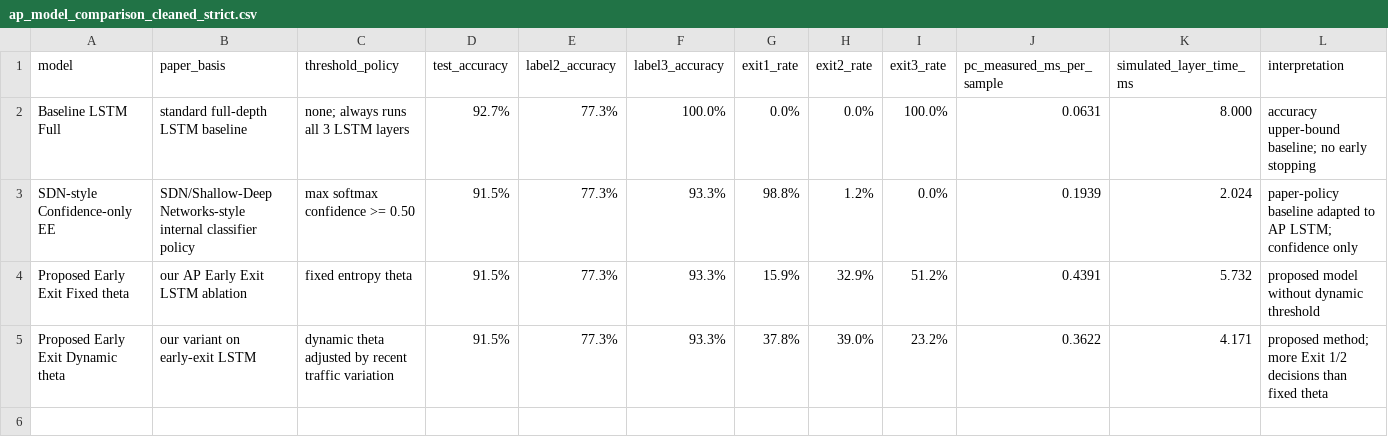
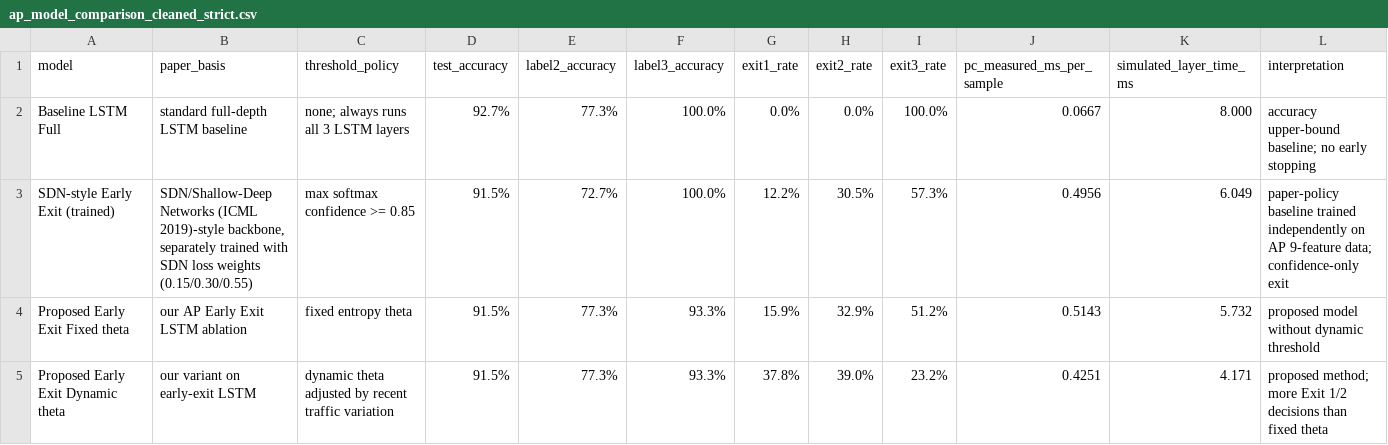
Before and after one commit to youyongsang/Hanbat_capstone, a CSV file: project/results/yongsang/ap_model_comparison_cleaned_strict.csv, drawn as a sheet.

```diff
--- a/project/results/yongsang/ap_model_comparison_cleaned_strict.csv
+++ b/project/results/yongsang/ap_model_comparison_cleaned_strict.csv
@@ -1,5 +1,5 @@
 model,paper_basis,threshold_policy,test_accuracy,label2_accuracy,label3_accuracy,exit1_rate,exit2_rate,exit3_rate,pc_measured_ms_per_sample,simulated_layer_time_ms,interpretation
-Baseline LSTM Full,standard full-depth LSTM baseline,none; always runs all 3 LSTM layers,92.7%,77.3%,100.0%,0.0%,0.0%,100.0%,0.0631,8.000,accuracy upper-bound baseline; no early stopping
-SDN-style Confidence-only EE,SDN/Shallow-Deep Networks-style internal classifier policy,max softmax confidence >= 0.50,91.5%,77.3%,93.3%,98.8%,1.2%,0.0%,0.1939,2.024,paper-policy baseline adapted to AP LSTM; confidence only
-Proposed Early Exit Fixed theta,our AP Early Exit LSTM ablation,fixed entropy theta,91.5%,77.3%,93.3%,15.9%,32.9%,51.2%,0.4391,5.732,proposed model without dynamic threshold
-Proposed Early Exit Dynamic theta,our variant on early-exit LSTM,dynamic theta adjusted by recent traffic variation,91.5%,77.3%,93.3%,37.8%,39.0%,23.2%,0.3622,4.171,proposed method; more Exit 1/2 decisions than fixed theta
+Baseline LSTM Full,standard full-depth LSTM baseline,none; always runs all 3 LSTM layers,92.7%,77.3%,100.0%,0.0%,0.0%,100.0%,0.0667,8.000,accuracy upper-bound baseline; no early stopping
+SDN-style Early Exit (trained),"SDN/Shallow-Deep Networks (ICML 2019)-style backbone, separately trained with SDN loss weights (0.15/0.30/0.55)",max softmax confidence >= 0.85,91.5%,72.7%,100.0%,12.2%,30.5%,57.3%,0.4956,6.049,paper-policy baseline trained independently on AP 9-feature data; confidence-only exit
+Proposed Early Exit Fixed theta,our AP Early Exit LSTM ablation,fixed entropy theta,91.5%,77.3%,93.3%,15.9%,32.9%,51.2%,0.5143,5.732,proposed model without dynamic threshold
+Proposed Early Exit Dynamic theta,our variant on early-exit LSTM,dynamic theta adjusted by recent traffic variation,91.5%,77.3%,93.3%,37.8%,39.0%,23.2%,0.4251,4.171,proposed method; more Exit 1/2 decisions than fixed theta
```
Also changed, not shown: 21 other files.
